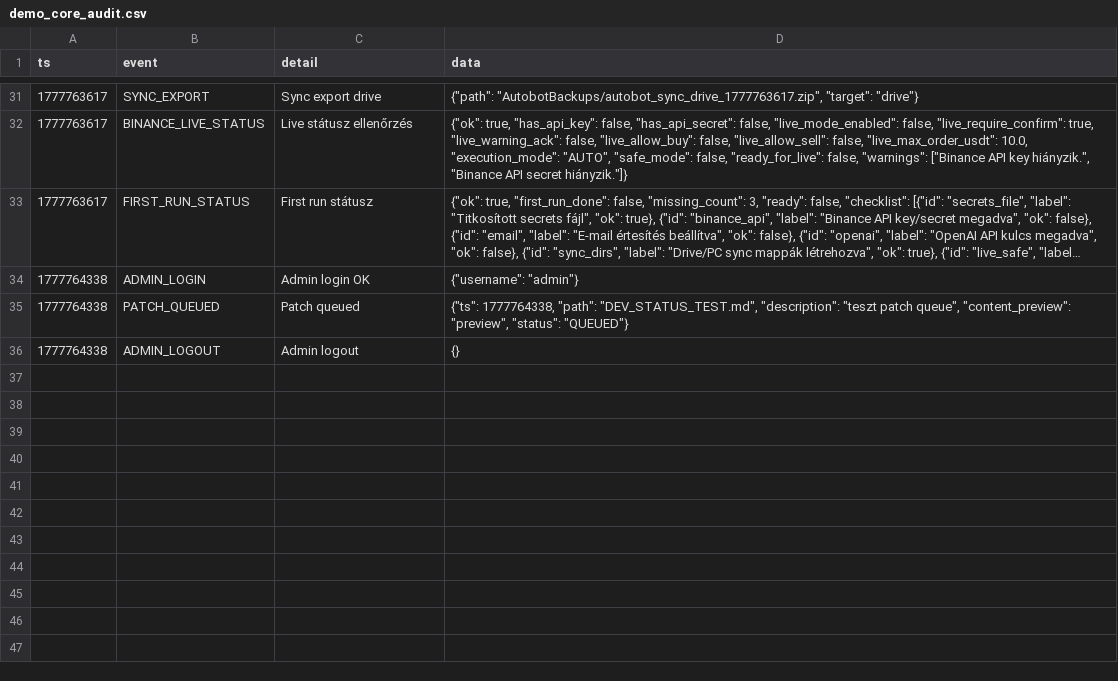
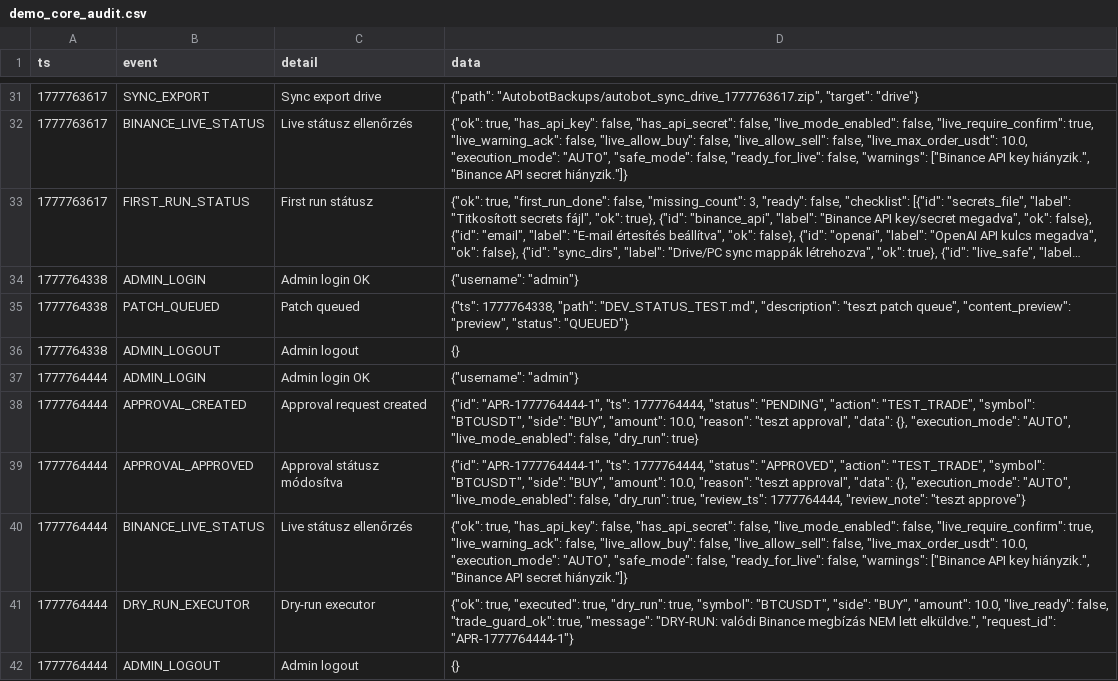
Before and after one commit to zoligaspar19841-dot/autobot-apk-test, a CSV file: logs/demo_core_audit.csv, drawn as a sheet; only a part is shown, gaps mark what is left out; long unchanged cells end in …; the diff names each change by its address in the sheet, - before the commit and + after, or states it on an @@ line.

Commit message:
ADD: approval queue and dry run executor base

```diff
--- a/logs/demo_core_audit.csv
+++ b/logs/demo_core_audit.csv
+row 37: 1777764444 | ADMIN_LOGIN | Admin login OK | {"username": "admin"}
+row 38: 1777764444 | APPROVAL_CREATED | Approval request created | {"id": "APR-1777764444-1", "ts": 1777764444, "status": "PENDING", "action": "TEST_TRADE", "symbol": "BTCUSDT", "side": "BUY", "amount": 10.0, "reason": "teszt approval", "data": {}, "execution_mode": "AUTO", "live_mode_enabled": false, "dry_run": true}
+row 39: 1777764444 | APPROVAL_APPROVED | Approval státusz módosítva | {"id": "APR-1777764444-1", "ts": 1777764444, "status": "APPROVED", "action": "TEST_TRADE", "symbol": "BTCUSDT", "side": "BUY", "amount": 10.0, "reason": "teszt approval", "data": {}, "execution_mode": "AUTO", "live_mode_enabled": false, "dry_run": true, "review_ts": 1777764444, "review_note": "teszt approve"}
+row 40: 1777764444 | BINANCE_LIVE_STATUS | Live státusz ellenőrzés | {"ok": true, "has_api_key": false, "has_api_secret": false, "live_mode_enabled": false, "live_require_confirm": true, "live_warning_ack": false, "live_allow_buy": false, "live_allow_sell": false, "live_max_order_usdt": 10.0, "execution_mode": "AUTO", "safe_mode": false, "ready_for_live": false, "warnings": ["Binance API key hiányzik.", "Binance API secret hiányzik."]}
+row 41: 1777764444 | DRY_RUN_EXECUTOR | Dry-run executor | {"ok": true, "executed": true, "dry_run": true, "symbol": "BTCUSDT", "side": "BUY", "amount": 10.0, "live_ready": false, "trade_guard_ok": true, "message": "DRY-RUN: valódi Binance megbízás NEM lett elküldve.", "request_id": "APR-1777764444-1"}
+row 42: 1777764444 | ADMIN_LOGOUT | Admin logout | {}
```
Also changed, not shown: 5 other files.
